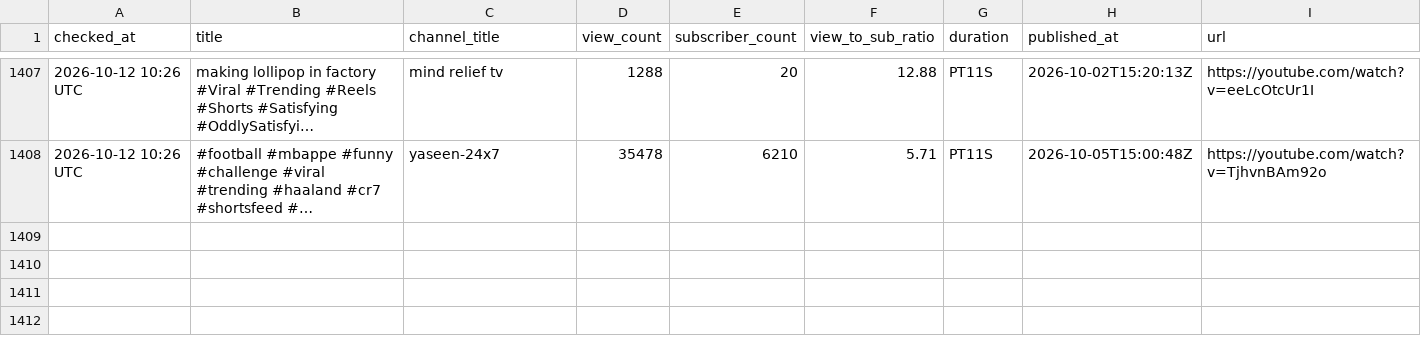
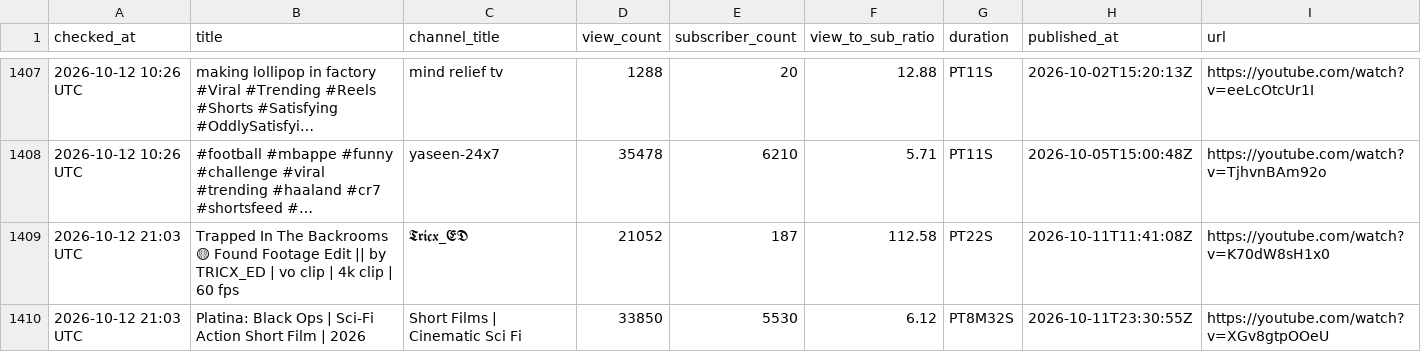
Before and after one commit to raccoon11010/viral-tracker, a CSV file: results.csv, drawn as a sheet; only a part is shown, gaps mark what is left out; long unchanged cells end in …; the diff names each change by its address in the sheet, - before the commit and + after, or states it on an @@ line.

Commit message:
update results Mon Oct 12 21:03:52 UTC 2026

```diff
--- a/results.csv
+++ b/results.csv
+row 1409: 2026-10-12 21:03 UTC | Trapped In The Backrooms 🟡 Found Footage Edit || by TRICX_ED | vo clip | 4k clip | 60 fps | 𝕿𝖗𝖎𝖈𝖝_𝕰𝕯 | 21052 | 187 | 112.58 | PT22S | 2026-10-11T11:41:08Z | https://youtube.com/watch?v=K70dW8sH1x0
+row 1410: 2026-10-12 21:03 UTC | Platina: Black Ops | Sci-Fi Action Short Film | 2026 | Short Films | Cinematic Sci Fi | 33850 | 5530 | 6.12 | PT8M32S | 2026-10-11T23:30:55Z | https://youtube.com/watch?v=XGv8gtpOOeU
```
